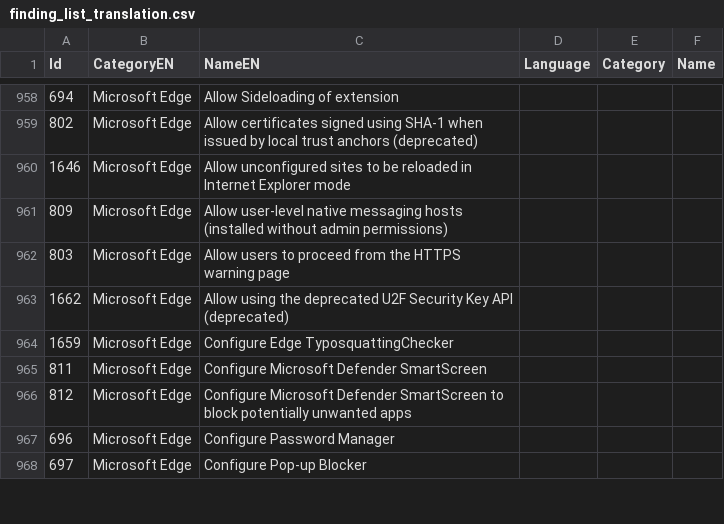
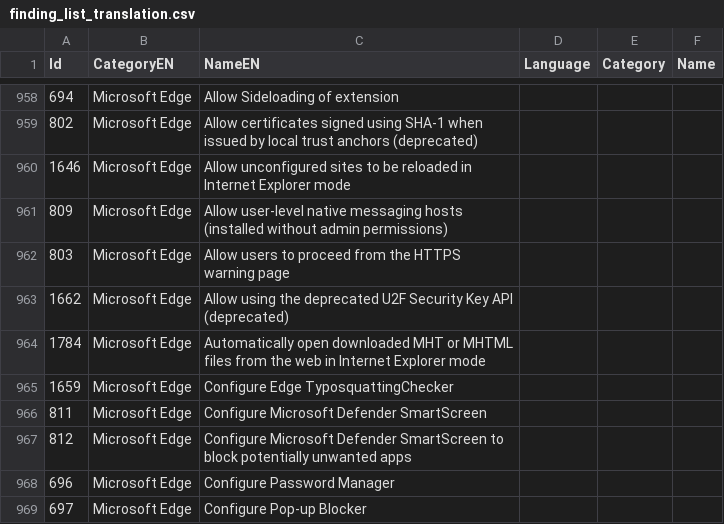
Before and after one commit to 0x6d69636b/windows_hardening, a CSV file: lists/finding_list_translation.csv, drawn as a sheet; only a part is shown, gaps mark what is left out.

Commit message:
Add Security baseline for Microsoft Edge v117

```diff
--- a/lists/finding_list_translation.csv
+++ b/lists/finding_list_translation.csv
@@ -963,2 +963,3 @@ Id,CategoryEN,NameEN,Language,Category,Name
 1662,"Microsoft Edge","Allow using the deprecated U2F Security Key API (deprecated)",,,
+1784,"Microsoft Edge","Automatically open downloaded MHT or MHTML files from the web in Internet Explorer mode",,,
 1659,"Microsoft Edge","Configure Edge TyposquattingChecker",,,
```
Also changed, not shown: 2 other files.
